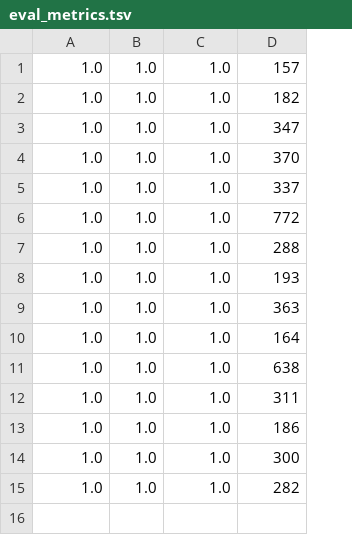
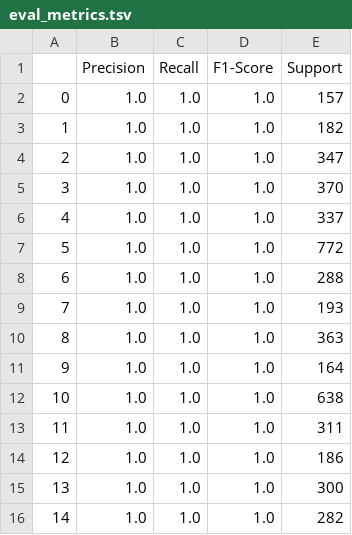
Before and after one commit to 2000shivam659/Infrrd_Assignment, a TSV file: eval_metrics.tsv, drawn as a sheet; addresses are those after the commit; the diff names each change by its address in the sheet, - before the commit and + after, or states it on an @@ line.

Commit message:
Update eval_metrics.tsv

```diff
--- a/eval_metrics.tsv
+++ b/eval_metrics.tsv
+column A, rows 2-16: 0 | 1 | 2 | 3 | 4 | 5 | 6 | 7 | 8 | 9 | 10 | 11 | 12 | 13 | 14
+row 1:  | Precision | Recall | F1-Score | Support
```
